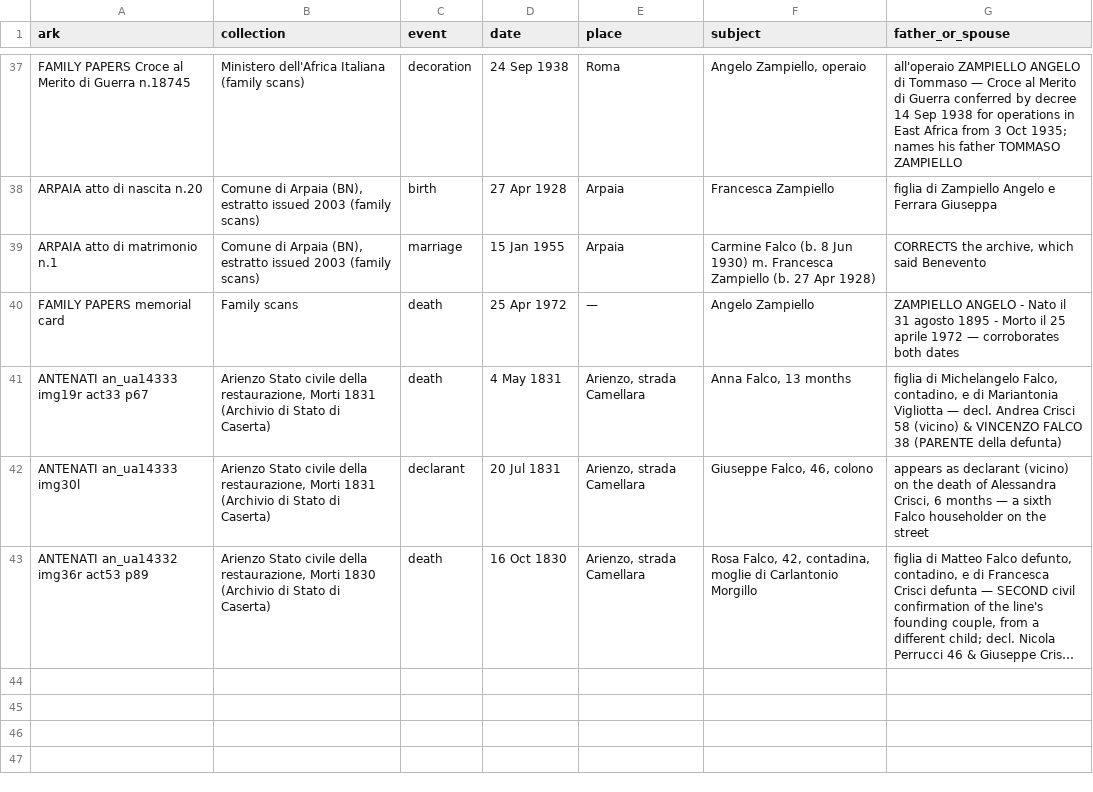
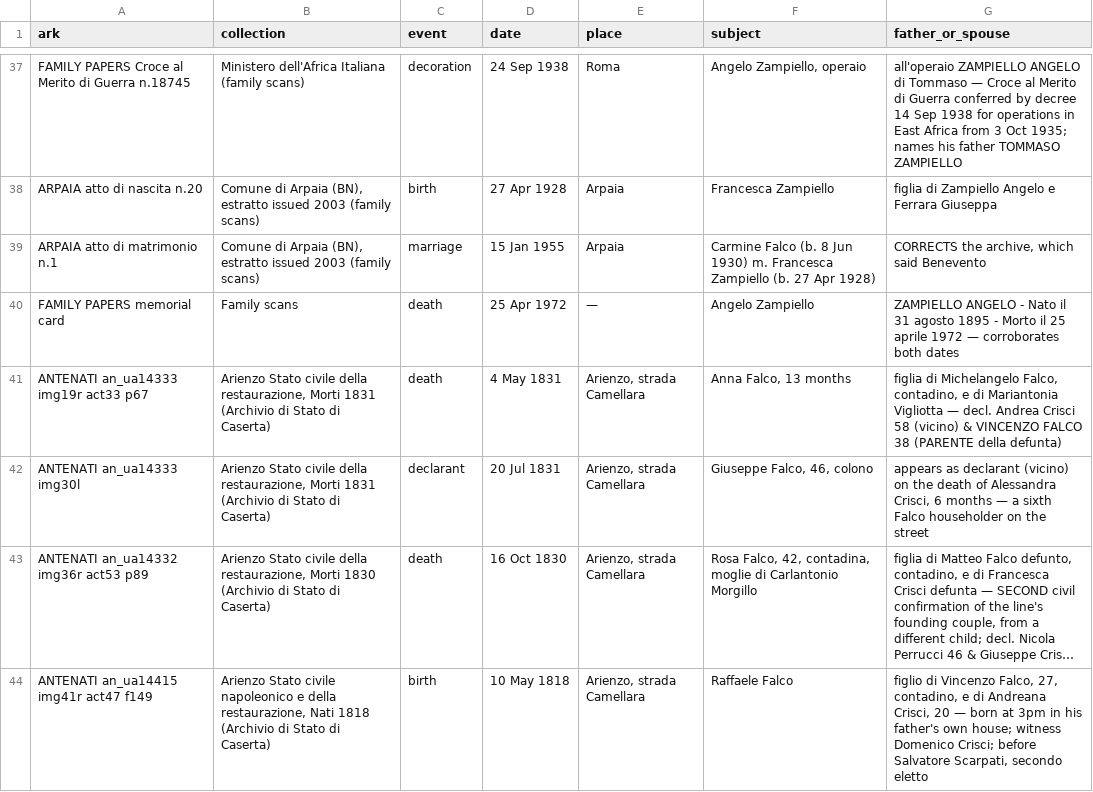
Before and after one commit to daviddef/TheFalco, a TSV file: data/record-citations.tsv, drawn as a sheet; only a part is shown, gaps mark what is left out; long unchanged cells end in …; the diff names each change by its address in the sheet, - before the commit and + after, or states it on an @@ line.

```diff
--- a/data/record-citations.tsv
+++ b/data/record-citations.tsv
+row 44: ANTENATI an_ua14415 img41r act47 f149 | Arienzo Stato civile napoleonico e della restaurazione, Nati 1818 (Archivio di Stato di Caserta) | birth | 10 May 1818 | Arienzo, strada Camellara | Raffaele Falco | figlio di Vincenzo Falco, 27, contadino, e di Andreana Crisci, 20 — born at 3pm in his father's own house; witness Domenico Crisci; before Salvatore Scarpati, secondo eletto
```
Also changed, not shown: data/people-register.tsv, 6 other files.
